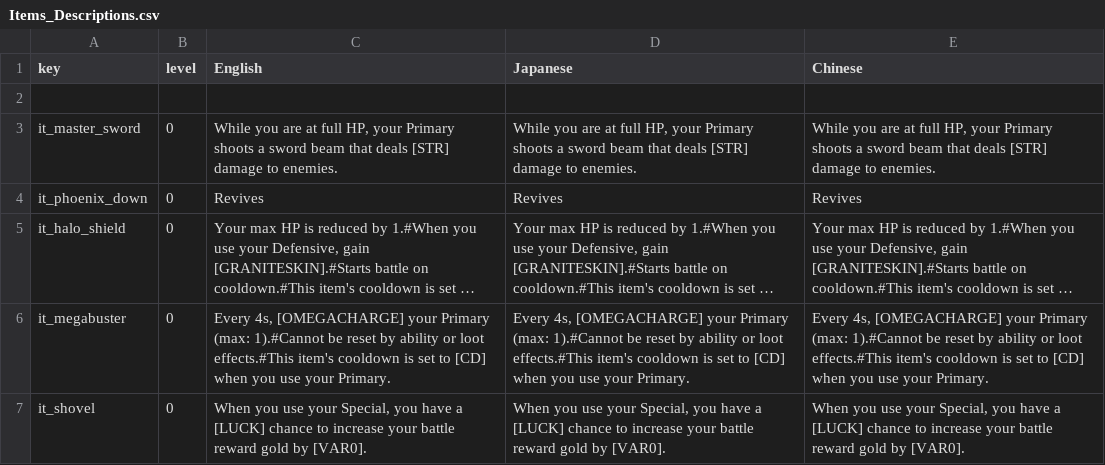
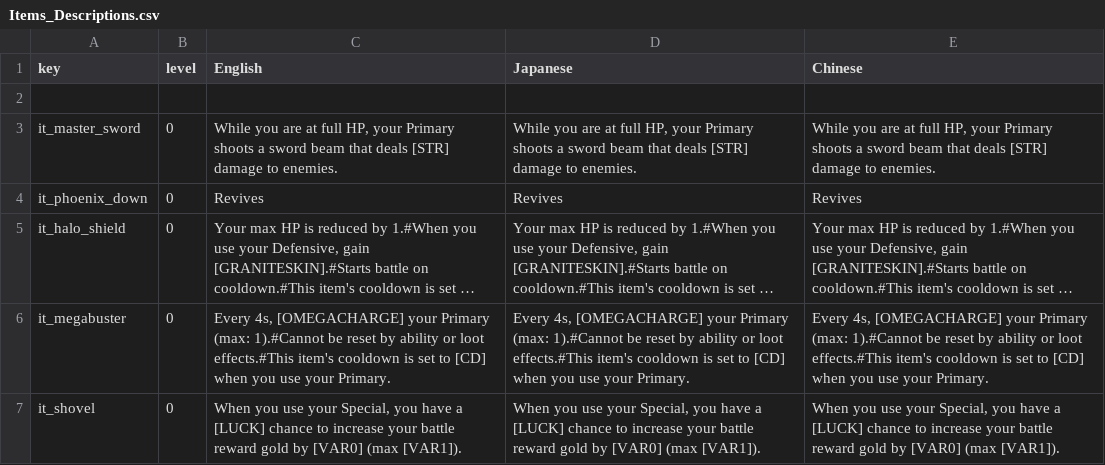
Before and after one commit to Imaginary-Horizons-Productions/RnS-VG-Homage-Set, a CSV file: Items_Descriptions.csv, drawn as a sheet; long unchanged cells end in …; the diff names each change by its address in the sheet, - before the commit and + after, or states it on an @@ line.

```diff
--- a/Items_Descriptions.csv
+++ b/Items_Descriptions.csv
-C7 (English): …gold by [VAR0].
+C7 (English): …gold by [VAR0] (max [VAR1]).
-D7 (Japanese): …gold by [VAR0].
+D7 (Japanese): …gold by [VAR0] (max [VAR1]).
-E7 (Chinese): …gold by [VAR0].
+E7 (Chinese): …gold by [VAR0] (max [VAR1]).
```
Also changed, not shown: Items.csv, 1 other file.
